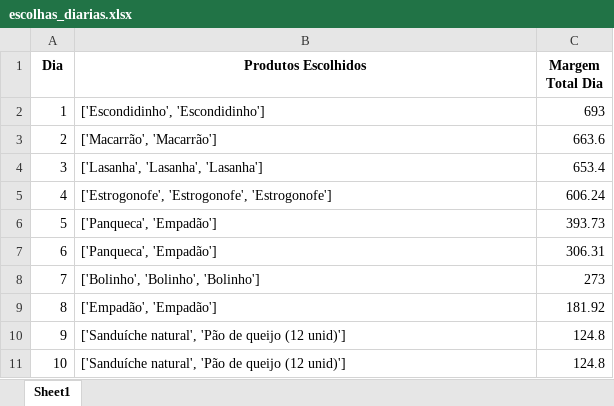
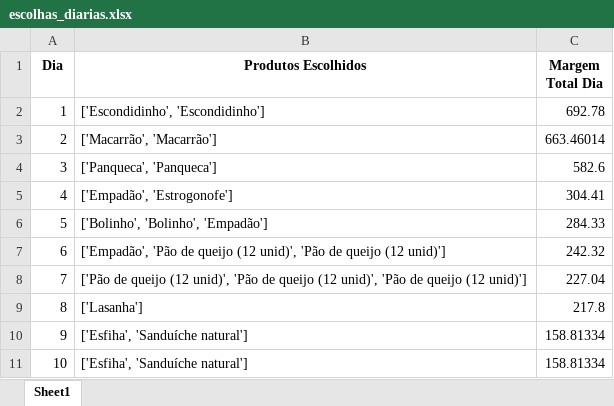
Before and after one commit to GuilhermeCF10/Otimizacao_Producao, an Excel workbook: max_margem_contrib/escolhas_diarias.xlsx, sheet Sheet1, drawn as a sheet; values as stored, in another font and other column widths than the file's, no borders; the diff names each change by its address in the sheet, - before the commit and + after, or states it on an @@ line.

```diff
--- a/max_margem_contrib/escolhas_diarias.xlsx (sheet Sheet1)
+++ b/max_margem_contrib/escolhas_diarias.xlsx (sheet Sheet1)
-C2 (Margem Total Dia): 693
+C2 (Margem Total Dia): 692.78
-C3 (Margem Total Dia): 663.6
+C3 (Margem Total Dia): 663.46014
-B4 (Produtos Escolhidos): ['Lasanha', 'Lasanha', 'Lasanha']
+B4 (Produtos Escolhidos): ['Panqueca', 'Panqueca']
-C4 (Margem Total Dia): 653.4
+C4 (Margem Total Dia): 582.6
-B5 (Produtos Escolhidos): ['Estrogonofe', 'Estrogonofe', 'Estrogonofe']
+B5 (Produtos Escolhidos): ['Empadão', 'Estrogonofe']
-C5 (Margem Total Dia): 606.24
+C5 (Margem Total Dia): 304.41
-B6 (Produtos Escolhidos): ['Panqueca', 'Empadão']
+B6 (Produtos Escolhidos): ['Bolinho', 'Bolinho', 'Empadão']
-C6 (Margem Total Dia): 393.73
+C6 (Margem Total Dia): 284.33
-B7 (Produtos Escolhidos): ['Panqueca', 'Empadão']
+B7 (Produtos Escolhidos): ['Empadão', 'Pão de queijo (12 unid)', 'Pão de queijo (12 unid)']
-C7 (Margem Total Dia): 306.31
+C7 (Margem Total Dia): 242.32
-B8 (Produtos Escolhidos): ['Bolinho', 'Bolinho', 'Bolinho']
+B8 (Produtos Escolhidos): ['Pão de queijo (12 unid)', 'Pão de queijo (12 unid)', 'Pão de queijo (12 unid)']
-C8 (Margem Total Dia): 273
+C8 (Margem Total Dia): 227.04
-B9 (Produtos Escolhidos): ['Empadão', 'Empadão']
+B9 (Produtos Escolhidos): ['Lasanha']
-C9 (Margem Total Dia): 181.92
+C9 (Margem Total Dia): 217.8
-B10:B11 (Produtos Escolhidos): ['Sanduíche natural', 'Pão de queijo (12 unid)']
+B10:B11 (Produtos Escolhidos): ['Esfiha', 'Sanduíche natural']
-C10:C11 (Margem Total Dia): 124.8
+C10:C11 (Margem Total Dia): 158.81334
```
Also changed, not shown: max_margem_contrib/combinacoes_validas.xlsx, max_margem_contrib/comparacao_vendas_producao.xlsx, 28 other files.
